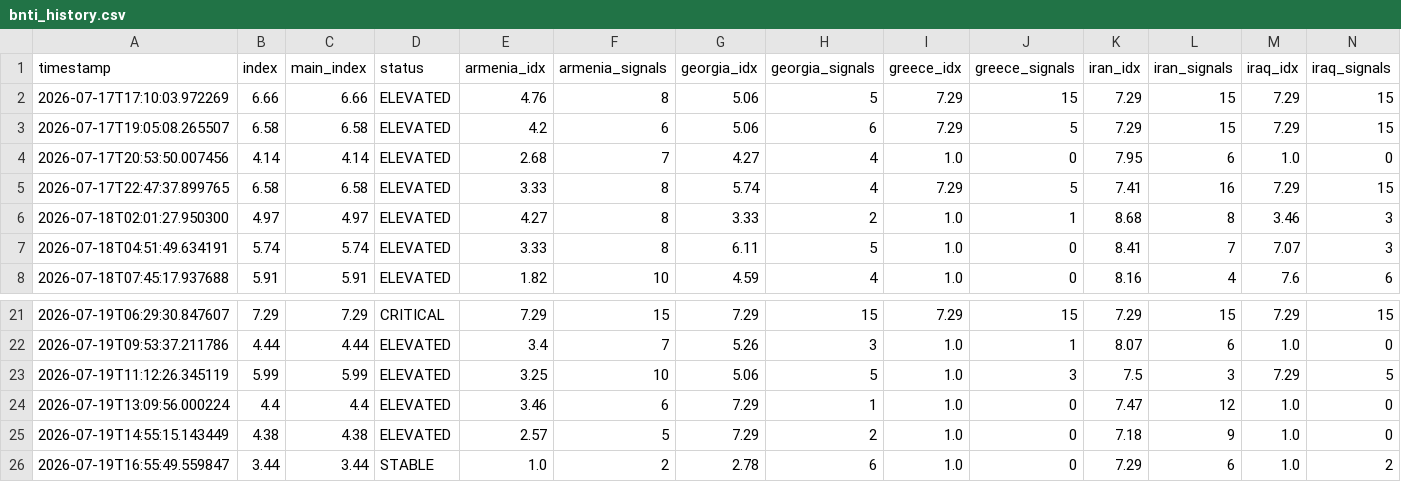
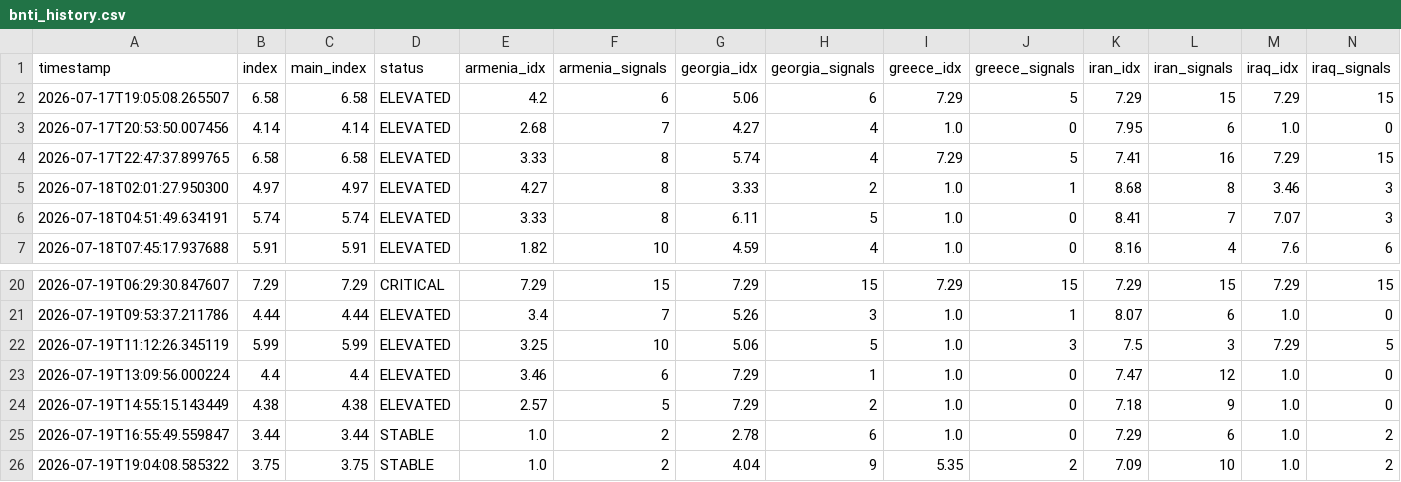
Before and after one commit to SDCofA/border-neighbor-threat-index, a CSV file: bnti_history.csv, drawn as a sheet; only a part is shown, gaps mark what is left out; removed rows and columns are numbered as before the commit, all else as after; rows hold the shown columns only; the diff names each change by its address in the sheet, - before the commit and + after, or states it on an @@ line.

```diff
--- a/bnti_history.csv
+++ b/bnti_history.csv
-row 2: 2026-07-17T17:10:03.972269 | 6.66 | 6.66 | ELEVATED | 4.76 | 8 | 5.06 | 5 | 7.29 | 15 | 7.29 | 15 | 7.29 | 15
+row 26: 2026-07-19T19:04:08.585322 | 3.75 | 3.75 | STABLE | 1.0 | 2 | 4.04 | 9 | 5.35 | 2 | 7.09 | 10 | 1.0 | 2
```
Also changed, not shown: 2 other files.
